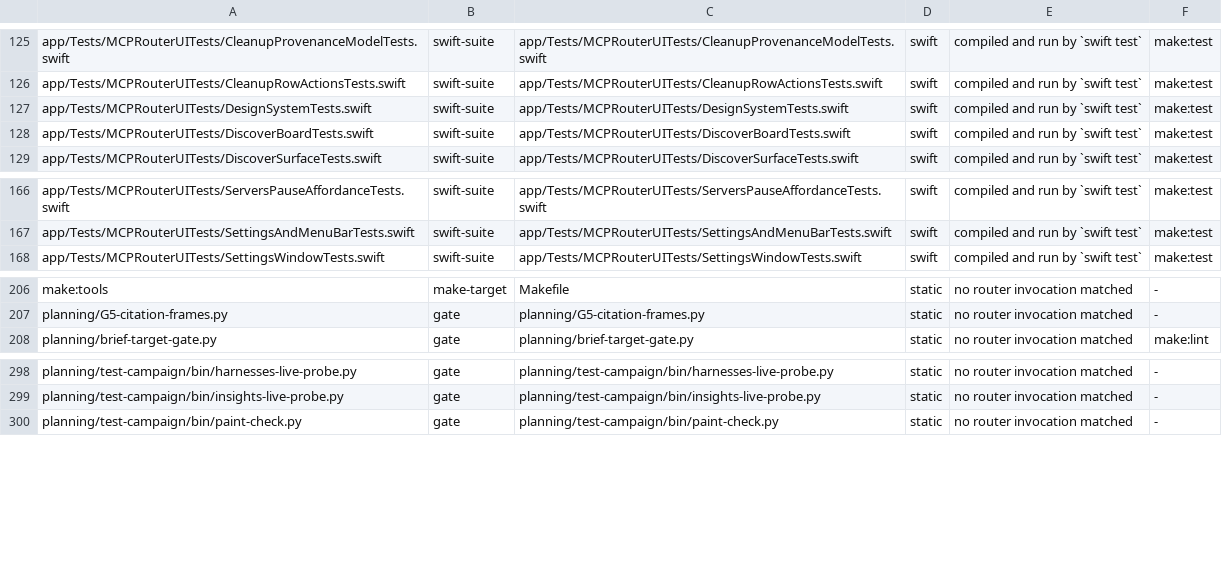
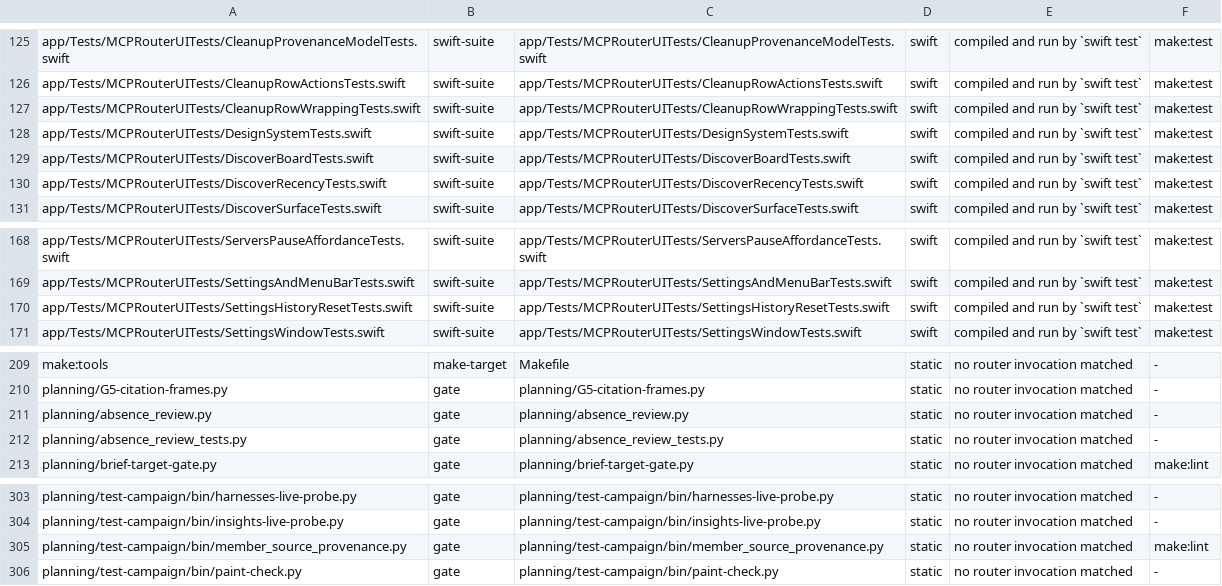
Before and after one commit to fledgeling-co/mcp-router, a TSV file: planning/instrument-census.tsv, drawn as a sheet; only a part is shown, gaps mark what is left out.

Commit message:
Refresh the instrument census for residual source checks

```diff
--- a/planning/instrument-census.tsv
+++ b/planning/instrument-census.tsv
@@ -126,4 +126,6 @@ app/Tests/MCPRouterUITests/CleanupProvenanceModelTests.swift	swift-suite	app/Tes
 app/Tests/MCPRouterUITests/CleanupRowActionsTests.swift	swift-suite	app/Tests/MCPRouterUITests/CleanupRowActionsTests.swift	swift	compiled and run by `swift test`	make:test
+app/Tests/MCPRouterUITests/CleanupRowWrappingTests.swift	swift-suite	app/Tests/MCPRouterUITests/CleanupRowWrappingTests.swift	swift	compiled and run by `swift test`	make:test
 app/Tests/MCPRouterUITests/DesignSystemTests.swift	swift-suite	app/Tests/MCPRouterUITests/DesignSystemTests.swift	swift	compiled and run by `swift test`	make:test
 app/Tests/MCPRouterUITests/DiscoverBoardTests.swift	swift-suite	app/Tests/MCPRouterUITests/DiscoverBoardTests.swift	swift	compiled and run by `swift test`	make:test
+app/Tests/MCPRouterUITests/DiscoverRecencyTests.swift	swift-suite	app/Tests/MCPRouterUITests/DiscoverRecencyTests.swift	swift	compiled and run by `swift test`	make:test
 app/Tests/MCPRouterUITests/DiscoverSurfaceTests.swift	swift-suite	app/Tests/MCPRouterUITests/DiscoverSurfaceTests.swift	swift	compiled and run by `swift test`	make:test
@@ -167,2 +169,3 @@ app/Tests/MCPRouterUITests/ServersPauseAffordanceTests.swift	swift-suite	app/Tes
 app/Tests/MCPRouterUITests/SettingsAndMenuBarTests.swift	swift-suite	app/Tests/MCPRouterUITests/SettingsAndMenuBarTests.swift	swift	compiled and run by `swift test`	make:test
+app/Tests/MCPRouterUITests/SettingsHistoryResetTests.swift	swift-suite	app/Tests/MCPRouterUITests/SettingsHistoryResetTests.swift	swift	compiled and run by `swift test`	make:test
 app/Tests/MCPRouterUITests/SettingsWindowTests.swift	swift-suite	app/Tests/MCPRouterUITests/SettingsWindowTests.swift	swift	compiled and run by `swift test`	make:test
@@ -207,2 +210,4 @@ make:tools	make-target	Makefile	static	no router invocation matched	-
 planning/G5-citation-frames.py	gate	planning/G5-citation-frames.py	static	no router invocation matched	-
+planning/absence_review.py	gate	planning/absence_review.py	static	no router invocation matched	-
+planning/absence_review_tests.py	gate	planning/absence_review_tests.py	static	no router invocation matched	-
 planning/brief-target-gate.py	gate	planning/brief-target-gate.py	static	no router invocation matched	make:lint
@@ -299,2 +304,3 @@ planning/test-campaign/bin/harnesses-live-probe.py	gate	planning/test-campaign/b
 planning/test-campaign/bin/insights-live-probe.py	gate	planning/test-campaign/bin/insights-live-probe.py	static	no router invocation matched	-
+planning/test-campaign/bin/member_source_provenance.py	gate	planning/test-campaign/bin/member_source_provenance.py	static	no router invocation matched	make:lint
 planning/test-campaign/bin/paint-check.py	gate	planning/test-campaign/bin/paint-check.py	static	no router invocation matched	-
```
